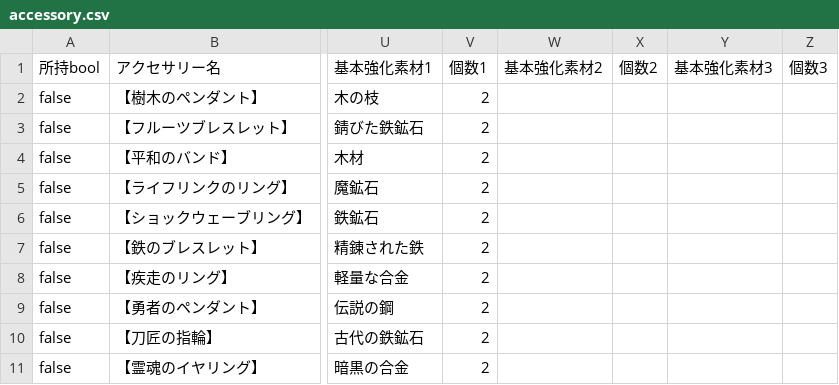
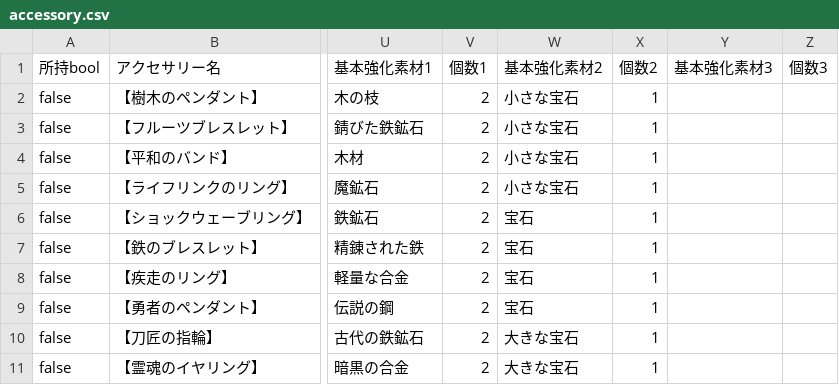
Before and after one commit to yuyuyu2118/golang-TypingApp-ongoing, a CSV file: assets/shop/accessory.csv, drawn as a sheet; only a part is shown, gaps mark what is left out; the diff names each change by its address in the sheet, - before the commit and + after, or states it on an @@ line.

```diff
--- a/assets/shop/accessory.csv
+++ b/assets/shop/accessory.csv
-W2:W5 (基本強化素材2): (empty)
+W2:W5 (基本強化素材2): 小さな宝石
-X2:X11 (個数2): (empty)
+X2:X11 (個数2): 1
-W6:W9 (基本強化素材2): (empty)
+W6:W9 (基本強化素材2): 宝石
-W10:W11 (基本強化素材2): (empty)
+W10:W11 (基本強化素材2): 大きな宝石
```
Also changed, not shown: assets/shop/armor.csv, assets/shop/weapon.csv, 9 other files.
